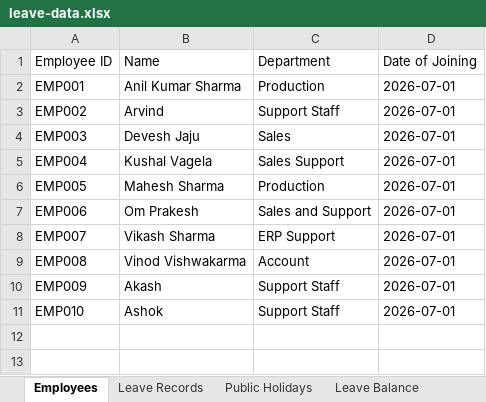
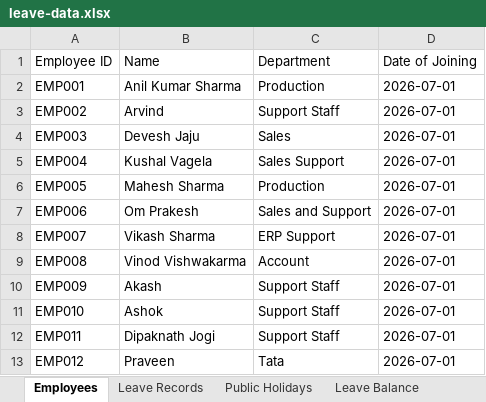
Before and after one commit to jecrcumesh/employee-leave-app, an Excel workbook: data/leave-data.xlsx, sheet Employees, drawn as a sheet; values as stored, in another font and other column widths than the file's, no borders; the diff names each change by its address in the sheet, - before the commit and + after, or states it on an @@ line.

```diff
--- a/data/leave-data.xlsx (sheet Employees)
+++ b/data/leave-data.xlsx (sheet Employees)
+row 12: EMP011 | Dipaknath Jogi | Support Staff | 2026-07-01
+row 13: EMP012 | Praveen | Tata | 2026-07-01
```
Also changed, not shown: sheet Leave Balance.
